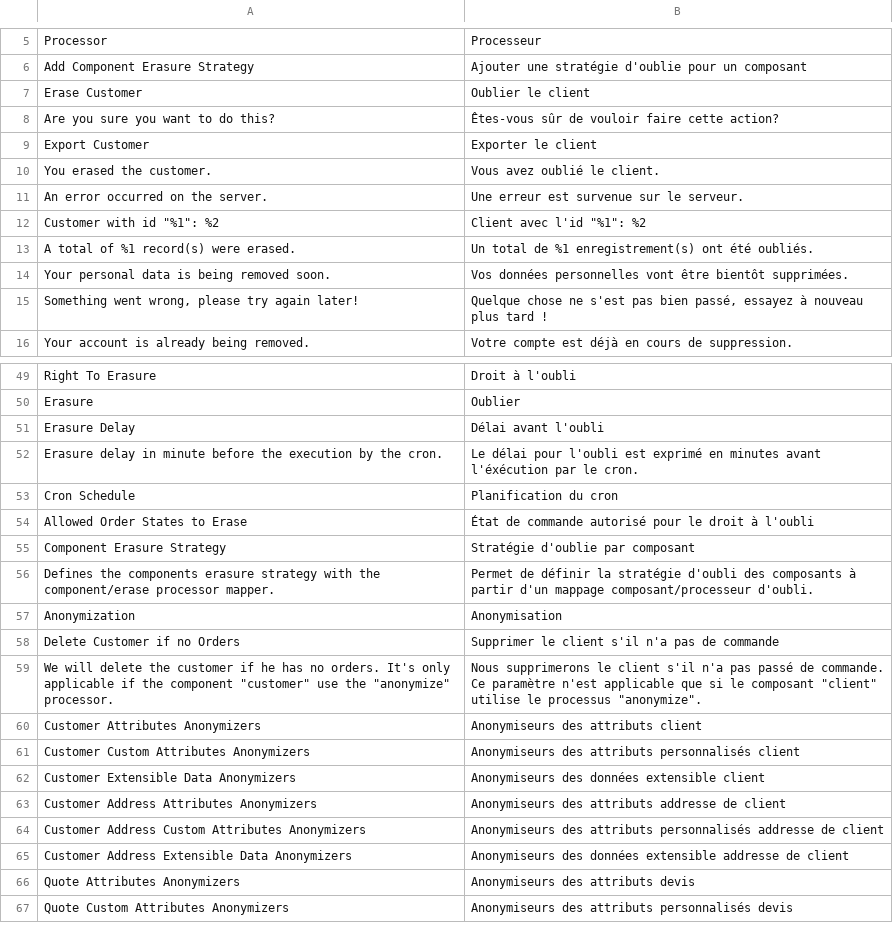
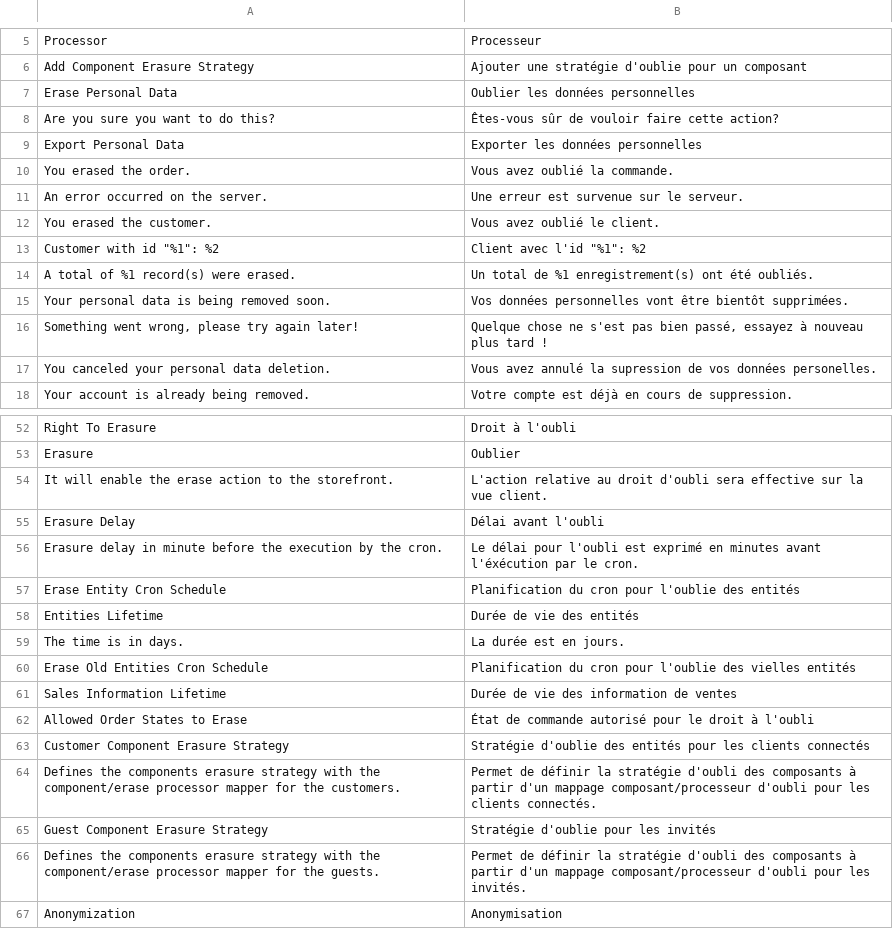
Before and after one commit to opengento/magento2-gdpr, a CSV file: i18n/fr_FR.csv, drawn as a sheet; only a part is shown, gaps mark what is left out; the shorter side is filled out with more unchanged rows; removed rows and columns are numbered as before the commit, all else as after; the diff covers the shown part only; the diff names each change by its address in the sheet, - before the commit and + after, or states it on an @@ line.

Commit message:
#20 update translations

```diff
--- a/i18n/fr_FR.csv
+++ b/i18n/fr_FR.csv
-row 7: Erase Customer | Oublier le client
+row 7: Erase Personal Data | Oublier les données personnelles
-row 9: Export Customer | Exporter le client
@@ row 38 moved to row 9: Export Personal Data @@
+row 10: You erased the order. | Vous avez oublié la commande.
+row 17: You canceled your personal data deletion. | Vous avez annulé la supression de vos données personelles.
+row 54: It will enable the erase action to the storefront. | L'action relative au droit d'oubli sera effective sur la vue client.
-row 53: Cron Schedule | Planification du cron
+row 57: Erase Entity Cron Schedule | Planification du cron pour l'oublie des entités
+row 58: Entities Lifetime | Durée de vie des entités
+row 59: The time is in days. | La durée est en jours.
+row 60: Erase Old Entities Cron Schedule | Planification du cron pour l'oublie des vielles entités
+row 61: Sales Information Lifetime | Durée de vie des information de ventes
-row 55: Component Erasure Strategy | Stratégie d'oublie par composant
+row 63: Customer Component Erasure Strategy | Stratégie d'oublie des entités pour les clients connectés
-A64: …component/erase processor mapper.
+A64: …component/erase processor mapper for the customers.
-B64: …mappage composant/processeur d'oubli.
+B64: …mappage composant/processeur d'oubli pour les clients connectés.
+row 65: Guest Component Erasure Strategy | Stratégie d'oublie pour les invités
+row 66: Defines the components erasure strategy with the component/erase processor mapper for the guests. | Permet de définir la stratégie d'oubli des composants à partir d'un mappage composant/processeur d'oubli pour les invités.
```
Also changed, not shown: 3 added rows and 2 edited cells elsewhere in this file, i18n/en_US.csv.
